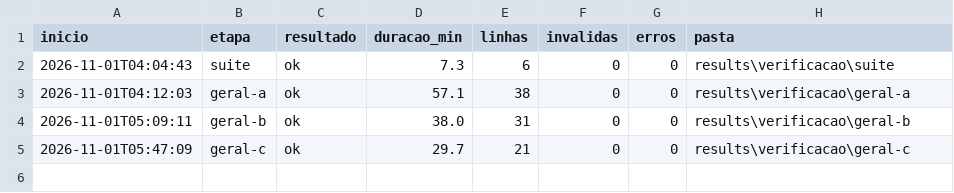
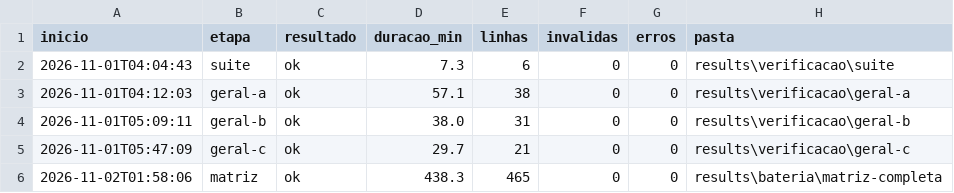
Before and after one commit to nkgabriiel/kafka-reliability-experiment, a CSV file: results/etapas.csv, drawn as a sheet.

Commit message:
docs: add the full matrix results (11 scenarios, 9 versions, n=5)

```diff
--- a/results/etapas.csv
+++ b/results/etapas.csv
@@ -5 +5,2 @@ inicio,etapa,resultado,duracao_min,linhas,invalidas,erros,pasta
 2026-11-01T05:47:09,geral-c,ok,29.7,21,0,0,results\verificacao\geral-c
+2026-11-02T01:58:06,matriz,ok,438.3,465,0,0,results\bateria\matriz-completa
```
Also changed, not shown: 11 other files.
